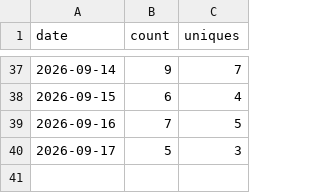
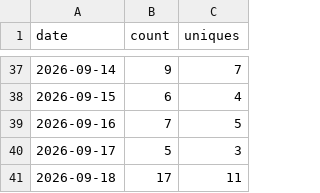
Before and after one commit to HafidIdrissi/github-traffic-archive, a CSV file: traffic/HafidIdrissi__github-traffic-archive/clones.csv, drawn as a sheet; only a part is shown, gaps mark what is left out.

```diff
--- a/traffic/HafidIdrissi__github-traffic-archive/clones.csv
+++ b/traffic/HafidIdrissi__github-traffic-archive/clones.csv
@@ -40 +40,2 @@ date,count,uniques
 2026-09-17,5,3
+2026-09-18,17,11
```
Also changed, not shown: traffic/HafidIdrissi__github-traffic-archive/views.csv, 4 other files.
